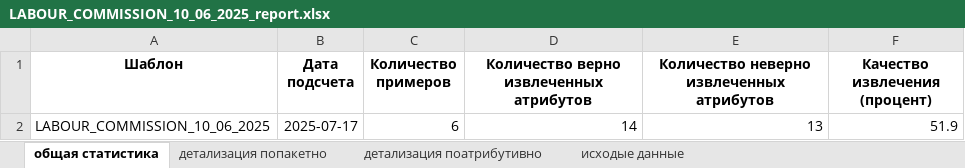
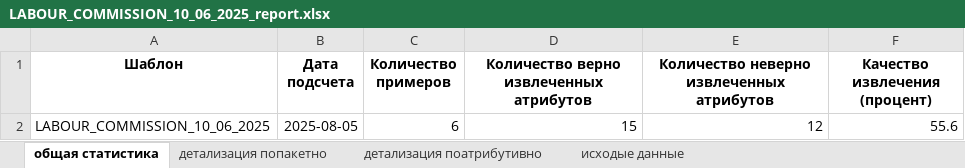
Before and after one commit to Nikolay94-byte/count_statistics_edo_id, an Excel workbook: data/OUTPUT/OUTPUT_REPORTS/LABOUR_COMMISSION_10_06_2025_report.xlsx, sheet общая статистика, drawn as a sheet; values as stored, in another font and other column widths than the file's, no borders; the diff names each change by its address in the sheet, - before the commit and + after, or states it on an @@ line.

```diff
--- a/data/OUTPUT/OUTPUT_REPORTS/LABOUR_COMMISSION_10_06_2025_report.xlsx (sheet общая статистика)
+++ b/data/OUTPUT/OUTPUT_REPORTS/LABOUR_COMMISSION_10_06_2025_report.xlsx (sheet общая статистика)
-B2 (Дата подсчета): 2025-07-17
+B2 (Дата подсчета): 2025-08-05
-D2: 14
+D2: 15
-E2: 13
+E2: 12
-F2 (Качество извлечения (процент)): 51.9
+F2 (Качество извлечения (процент)): 55.6
```
Also changed, not shown: sheet детализация попакетно, sheet детализация поатрибутивно, data/OUTPUT/INPUT_DATA_FORMAT_XLSX/APPLICATION/LABOUR_COMMISSION_09_06_2025_APPLICATION_FOR_THE_RECOVERY.xlsx, data/OUTPUT/INPUT_DATA_FORMAT_XLSX/APPLICATION/LABOUR_COMMISSION_10_06_2025_APPLICATION_FOR_THE_RECOVERY.xlsx, 9 other files.
